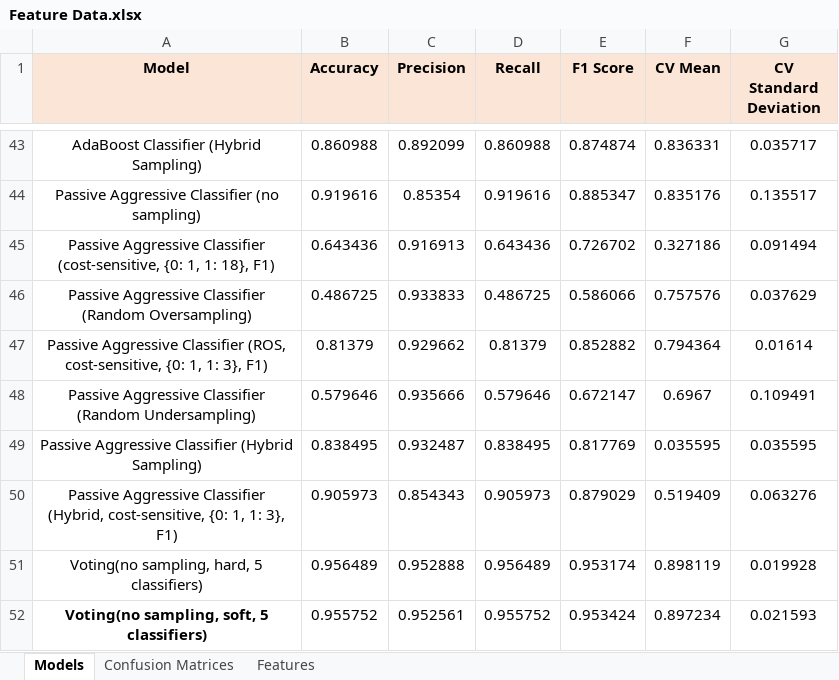
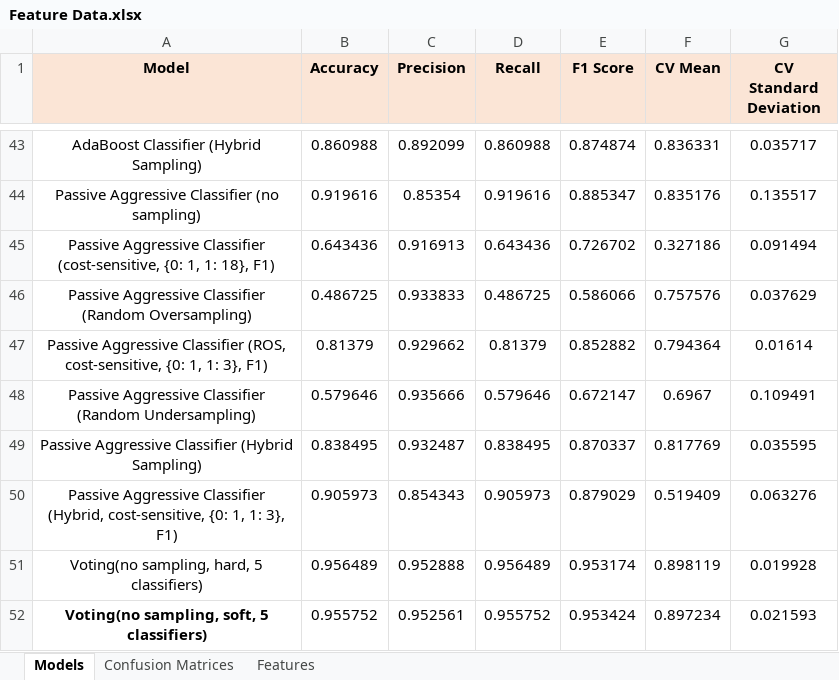
Before and after one commit to PrMine54/milling-data, an Excel workbook: Feature Data.xlsx, sheet Models, drawn as a sheet; only a part is shown, gaps mark what is left out; values as stored, in another font and other column widths than the file's, no borders; the diff names each change by its address in the sheet, - before the commit and + after, or states it on an @@ line.

```diff
--- a/Feature Data.xlsx (sheet Models)
+++ b/Feature Data.xlsx (sheet Models)
-E49 (F1 Score): 0.817769
+E49 (F1 Score): 0.870337
-F49 (CV Mean): 0.035595
+F49 (CV Mean): 0.817769
```
Also changed, not shown: 39 other files.
